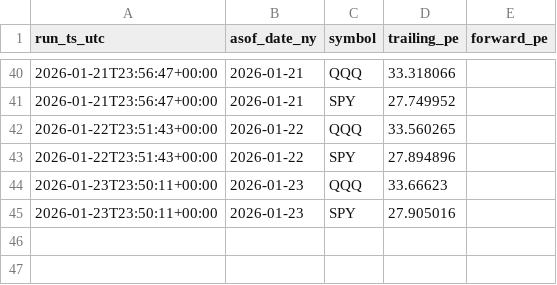
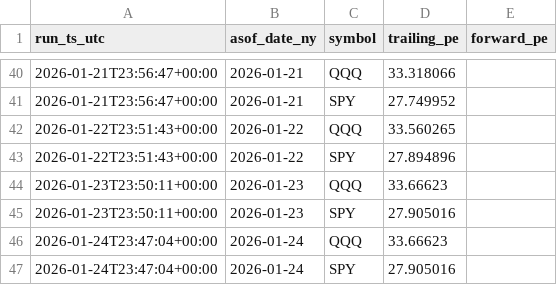
Before and after one commit to paulshang666666/SPY-QQQ-S-PE, a CSV file: data/pe_history.csv, drawn as a sheet; only a part is shown, gaps mark what is left out.

```diff
--- a/data/pe_history.csv
+++ b/data/pe_history.csv
@@ -45 +45,3 @@ run_ts_utc,asof_date_ny,symbol,trailing_pe,forward_pe
 2026-01-23T23:50:11+00:00,2026-01-23,SPY,27.905016,
+2026-01-24T23:47:04+00:00,2026-01-24,QQQ,33.66623,
+2026-01-24T23:47:04+00:00,2026-01-24,SPY,27.905016,
```
